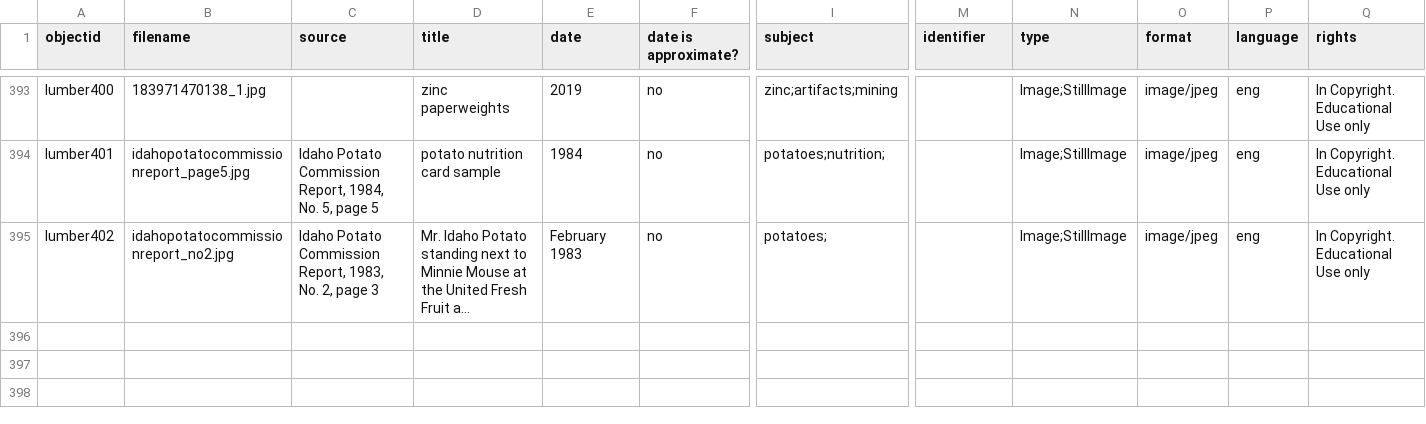
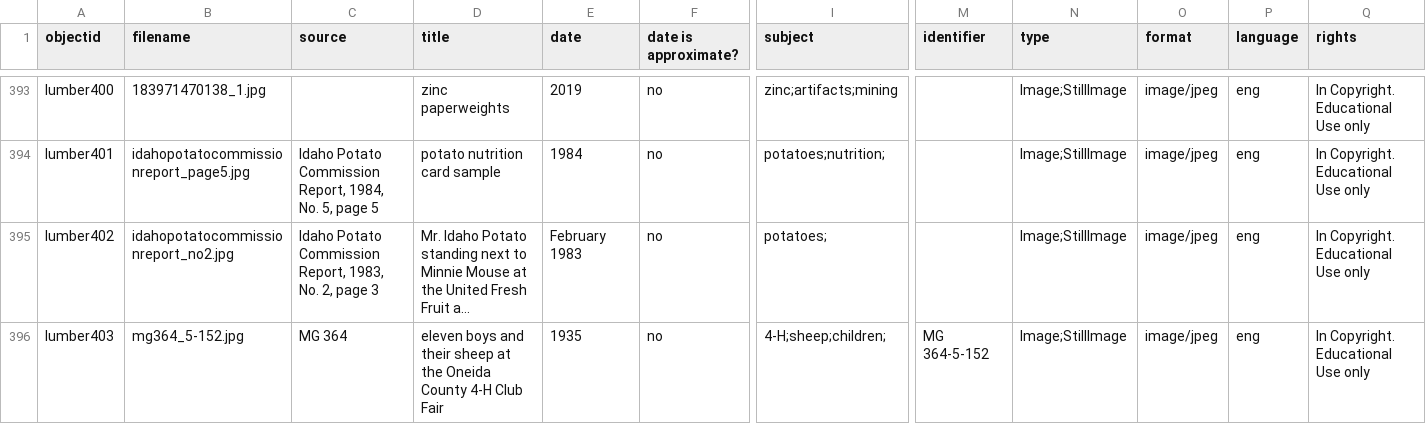
Before and after one commit to uidaholib/spec-lumber, a CSV file: _data/lumber.csv, drawn as a sheet; only a part is shown, gaps mark what is left out; long unchanged cells end in …; rows hold the shown columns only; the diff names each change by its address in the sheet, - before the commit and + after, or states it on an @@ line.

Commit message:
converted to md, added to lumber collection

```diff
--- a/_data/lumber.csv
+++ b/_data/lumber.csv
+row 396: lumber403 | mg364_5-152.jpg | MG 364 | eleven boys and their sheep at the Oneida County 4-H Club Fair | 1935 | no | 4-H;sheep;children; | MG 364-5-152 | Image;StillImage | image/jpeg | eng | In Copyright. Educational Use only
```
Also changed, not shown: 2 other files.
